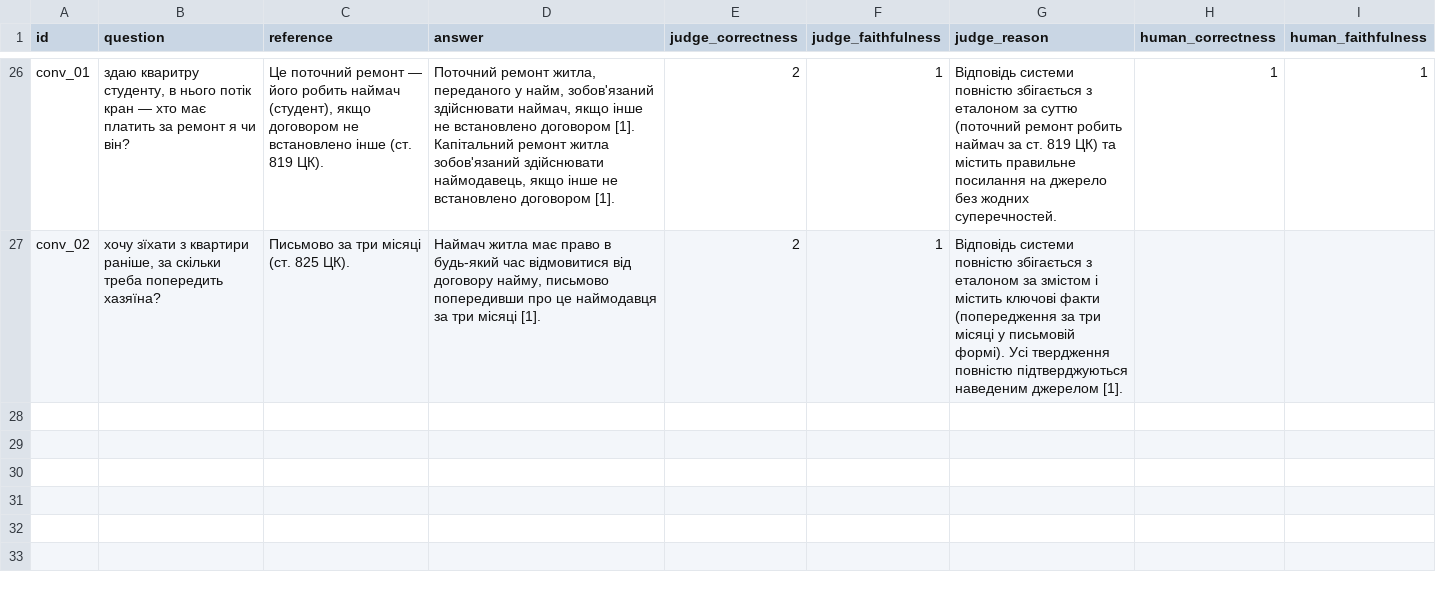
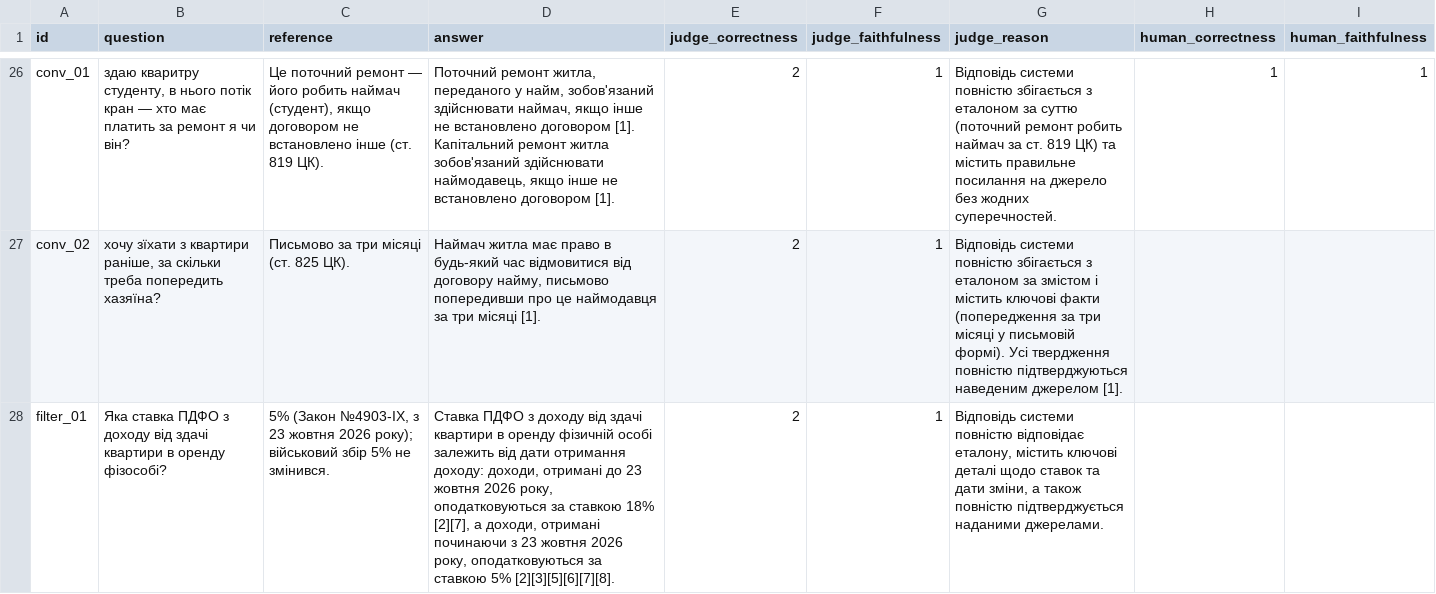
Before and after one commit to im-lem/rental-ads-analyzer, a CSV file: results/rag/judge_calibration.csv, drawn as a sheet; only a part is shown, gaps mark what is left out; the diff names each change by its address in the sheet, - before the commit and + after, or states it on an @@ line.

```diff
--- a/results/rag/judge_calibration.csv
+++ b/results/rag/judge_calibration.csv
+row 28: filter_01 | Яка ставка ПДФО з доходу від здачі квартири в оренду фізособі? | 5% (Закон №4903-IX, з 23 жовтня 2026 року); військовий збір 5% не змінився. | Ставка ПДФО з доходу від здачі квартири в оренду фізичній особі залежить від дати отримання доходу: доходи, отримані до 23 жовтня 2026 року, оподатковуються за ставкою 18% [2][7], а доходи, отримані починаючи з 23 жовтня 2026 року, оподатковуються за ставкою 5% [2][3][5][6][7][8]. | 2 | 1 | Відповідь системи повністю відповідає еталону, містить ключові деталі щодо ставок та дати зміни, а також повністю підтверджується наданими джерелами.
```
Also changed, not shown: 8 other files.
